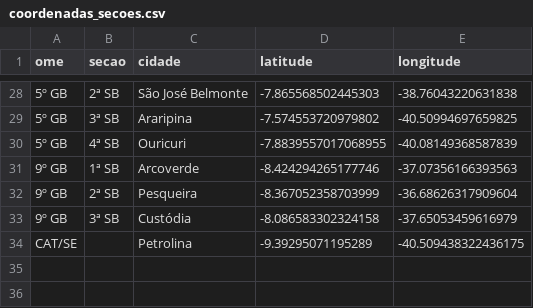
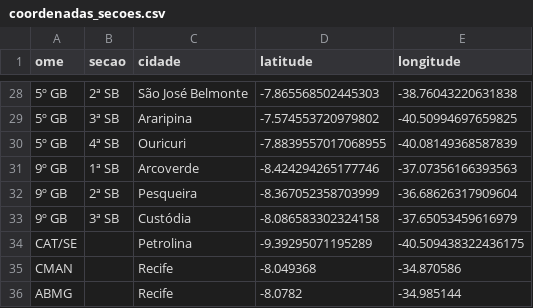
Before and after one commit to ValerioFerreira/dw-cbmpe, a CSV file: etl/mapa_forca/coordenadas_secoes.csv, drawn as a sheet; only a part is shown, gaps mark what is left out; the diff names each change by its address in the sheet, - before the commit and + after, or states it on an @@ line.

```diff
--- a/etl/mapa_forca/coordenadas_secoes.csv
+++ b/etl/mapa_forca/coordenadas_secoes.csv
+row 35: CMAN |  | Recife | -8.049368 | -34.870586
+row 36: ABMG |  | Recife | -8.0782 | -34.985144
```
Also changed, not shown: etl/mapa_forca/de_para_posto_qod.csv, 10 other files.
